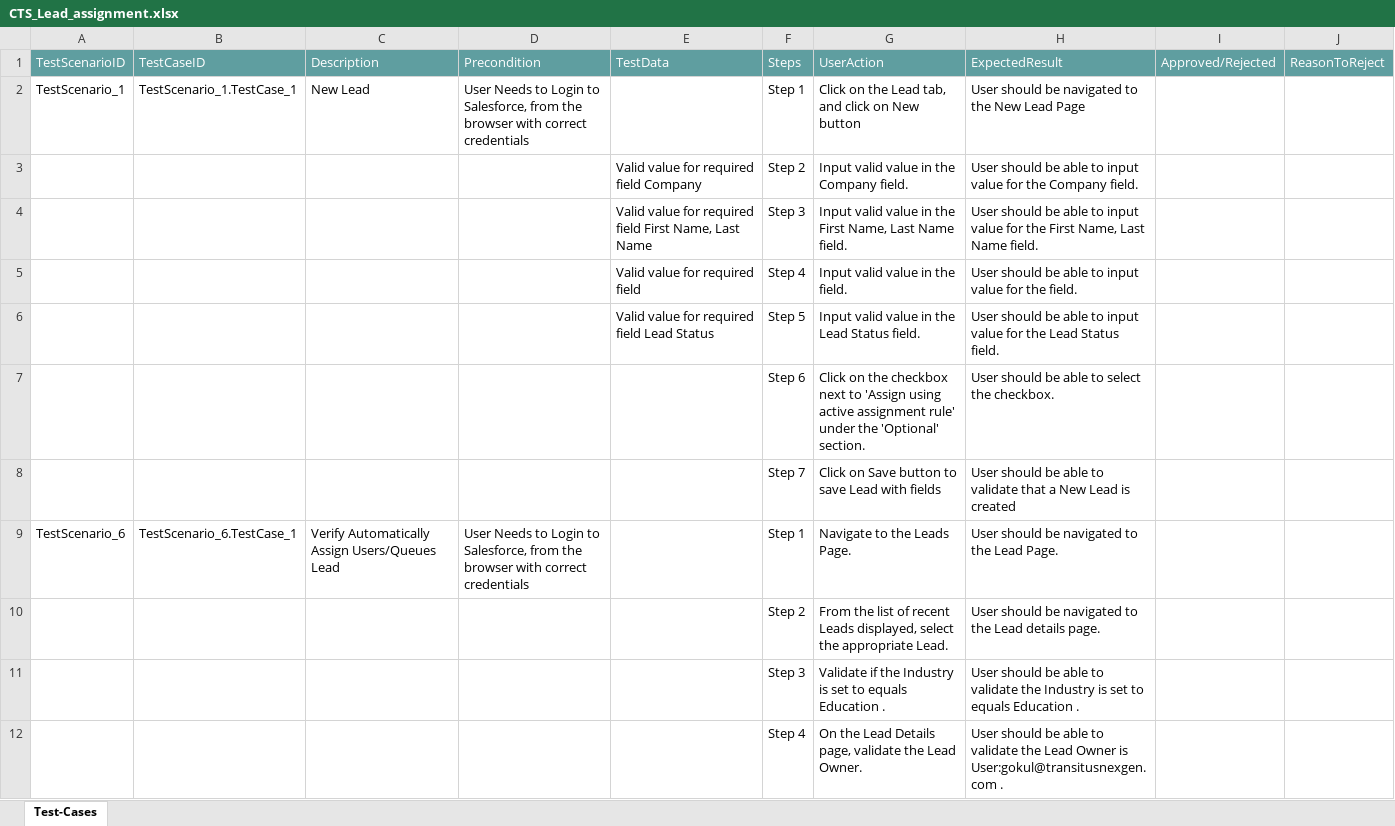
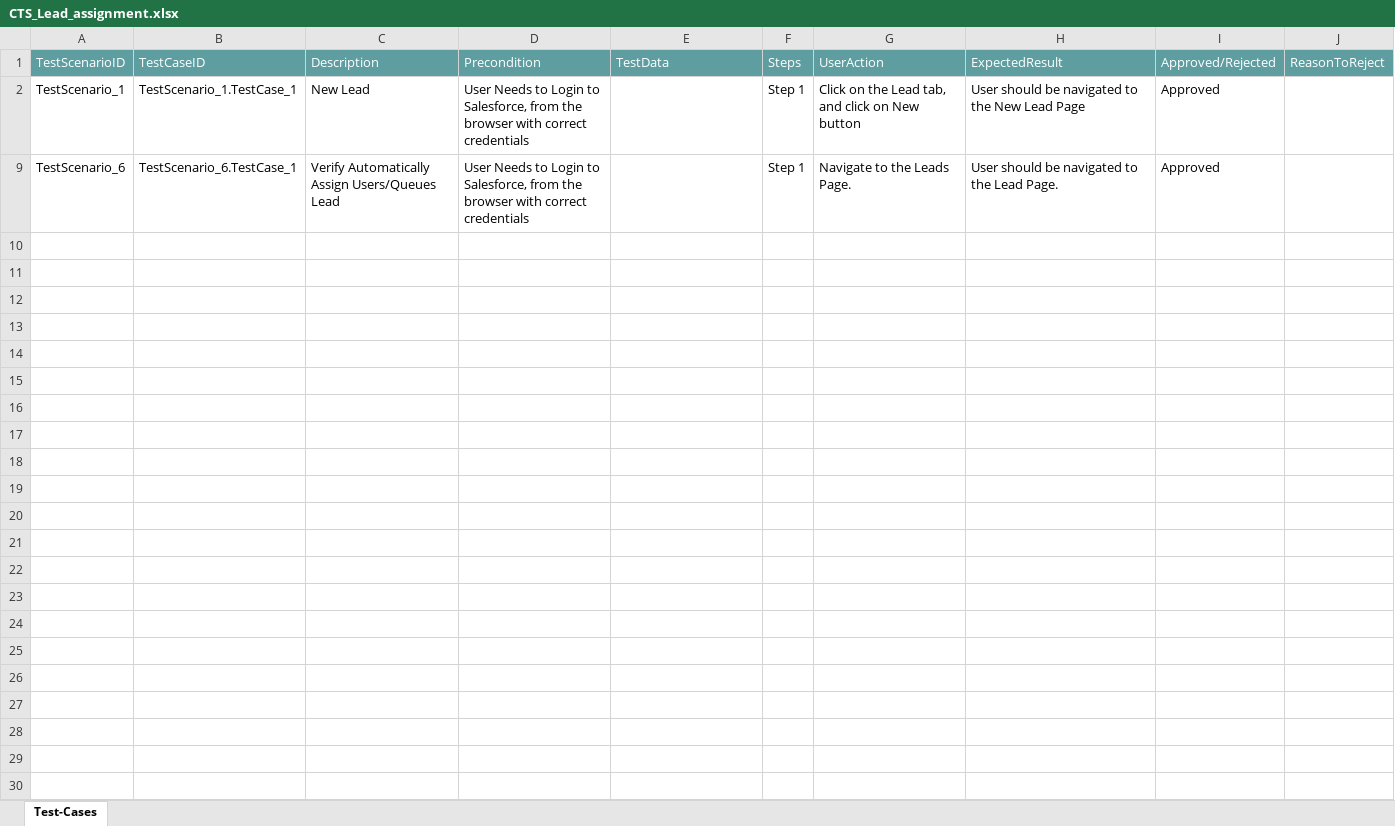
Before and after one commit to ShaikMohamedIrfan/CTSTESTING, an Excel workbook: CTS_Lead_assignment.xlsx, sheet Test-Cases, drawn as a sheet; values as stored, in another font and other column widths than the file's, no borders; table styles not drawn; the diff names each change by its address in the sheet, - before the commit and + after, or states it on an @@ line.

Commit message:
Update CTS_Lead_assignment.xlsx

```diff
--- a/CTS_Lead_assignment.xlsx (sheet Test-Cases)
+++ b/CTS_Lead_assignment.xlsx (sheet Test-Cases)
-I2: (empty)
+I2: Approved
@@ row 3 hidden:  |  |  |  | Valid value for required field Company | Step 2 | Input valid value in the Company field. | User should be able to input value for the Company field. @@
@@ row 4 hidden:  |  |  |  | Valid value for required field First Name, Last Name | Step 3 | Input valid value in the First Name, Last Name field. | User should be able to input value for the First Name, Last Name field. @@
@@ row 5 hidden:  |  |  |  | Valid value for required field | Step 4 | Input valid value in the field. | User should be able to input value for the field. @@
@@ row 6 hidden:  |  |  |  | Valid value for required field Lead Status | Step 5 | Input valid value in the Lead Status field. | User should be able to input value for the Lead Status field. @@
@@ row 7 hidden:  |  |  |  |  | Step 6 | Click on the checkbox next to 'Assign using active assignment rule' under the 'Optional' section. | User should be able to select the checkbox. @@
@@ row 8 hidden:  |  |  |  |  | Step 7 | Click on Save button to save Lead with fields | User should be able to validate that a New Lead is created @@
-I9: (empty)
+I9: Approved
@@ row 10 hidden:  |  |  |  |  | Step 2 | From the list of recent Leads displayed, select the appropriate Lead. | User should be navigated to the Lead details page. @@
@@ row 11 hidden:  |  |  |  |  | Step 3 | Validate if the Industry is set to equals Education . | User should be able to validate the Industry is set to equals Education . @@
@@ row 12 hidden:  |  |  |  |  | Step 4 | On the Lead Details page, validate the Lead Owner. | User should be able to validate the Lead Owner is User:gokul@transitusnexgen.com . @@
```
